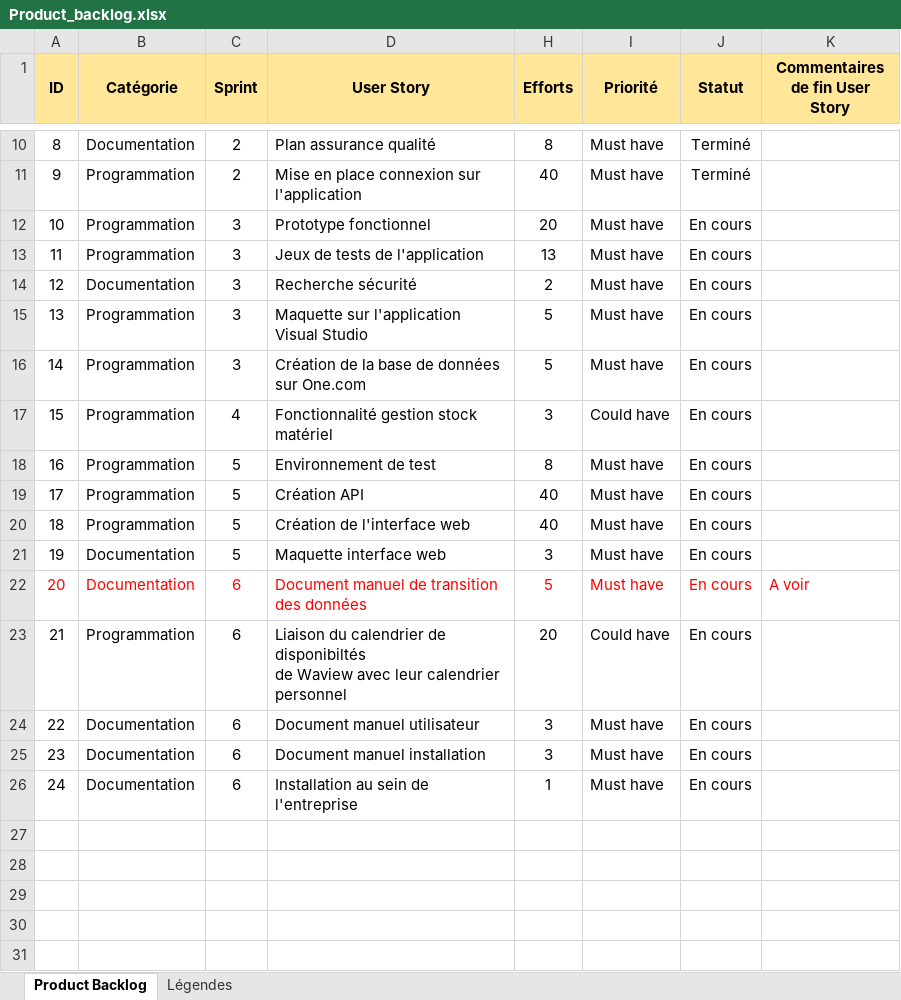
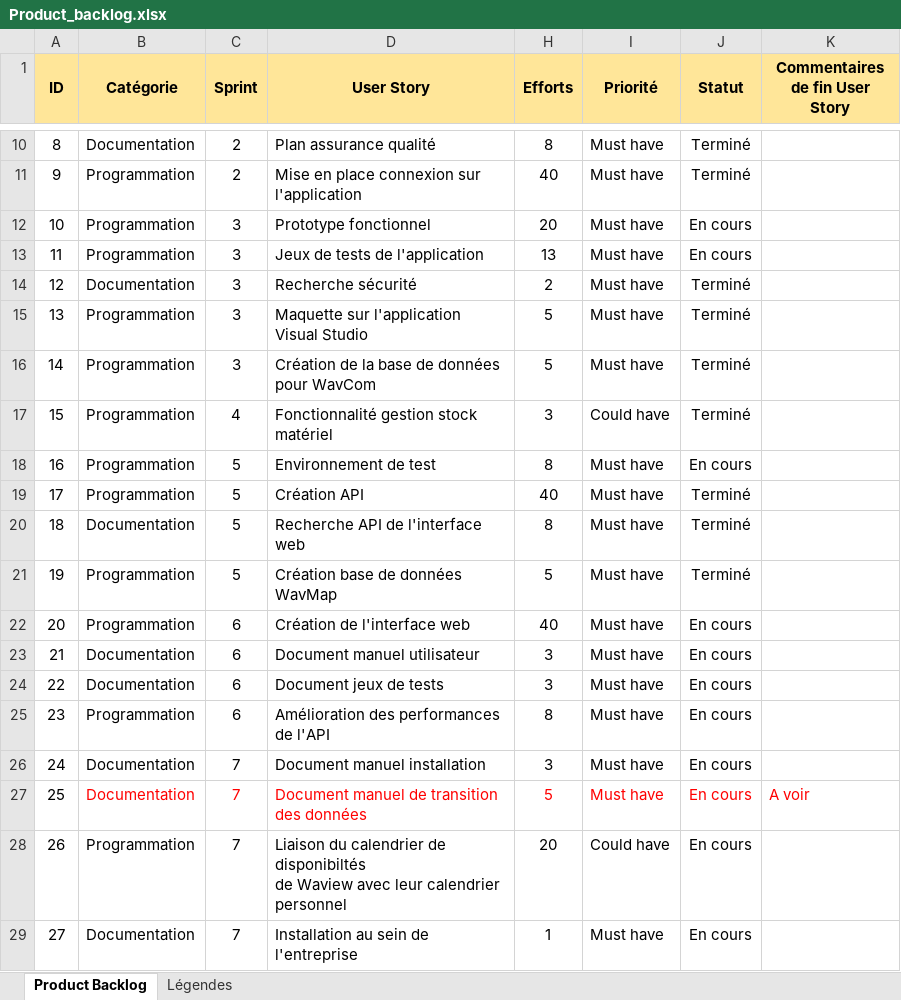
Before and after one commit to ConstantinHrrmn/WavContact, an Excel workbook: Documents/Scrum/Product_backlog.xlsx, sheet Product Backlog, drawn as a sheet; only a part is shown, gaps mark what is left out; values as stored, in another font and other column widths than the file's, no borders; removed rows and columns are numbered as before the commit, all else as after; ↵ is a line break in a cell; the diff names each change by its address in the sheet, - before the commit and + after, or states it on an @@ line.

Commit message:
Mise à jour sprint et backlog

```diff
--- a/Documents/Scrum/Product_backlog.xlsx (sheet Product Backlog)
+++ b/Documents/Scrum/Product_backlog.xlsx (sheet Product Backlog)
-J14:J17 (Statut): En cours
+J14:J17 (Statut): Terminé
-D16 (User Story): Création de la base de données sur One.com
+D16 (User Story): Création de la base de données pour WavCom
-J19 (Statut): En cours
+J19 (Statut): Terminé
+row 20: 18 | Documentation | 5 | Recherche API de l'interface web | 8 | Must have | Terminé
+row 21: 19 | Programmation | 5 | Création base de données WavMap | 5 | Must have | Terminé
@@ column A (ID) renumbered from row 22 down @@
-C22 (Sprint): 5
+C22 (Sprint): 6
-row 21: 19 | Documentation | 5 | Maquette interface web | 3 | Must have | En cours
-row 22: 20 | Documentation | 6 | Document manuel de transition des données | 5 | Must have | En cours | A voir
-row 23: 21 | Programmation | 6 | Liaison du calendrier de disponibiltés ↵ de Waview avec leur calendrier personnel | 20 | Could have | En cours
+row 24: 22 | Documentation | 6 | Document jeux de tests | 3 | Must have | En cours
+row 25: 23 | Programmation | 6 | Amélioration des performances de l'API | 8 | Must have | En cours
-C26 (Sprint): 6
+C26 (Sprint): 7
+row 27: 25 | Documentation | 7 | Document manuel de transition des données | 5 | Must have | En cours | A voir
+row 28: 26 | Programmation | 7 | Liaison du calendrier de disponibiltés ↵ de Waview avec leur calendrier personnel | 20 | Could have | En cours
-C29 (Sprint): 6
+C29 (Sprint): 7
```
Also changed, not shown: formulas that keep their value, hidden cells, Documents/Scrum/Sprint_backlog.xlsx.
